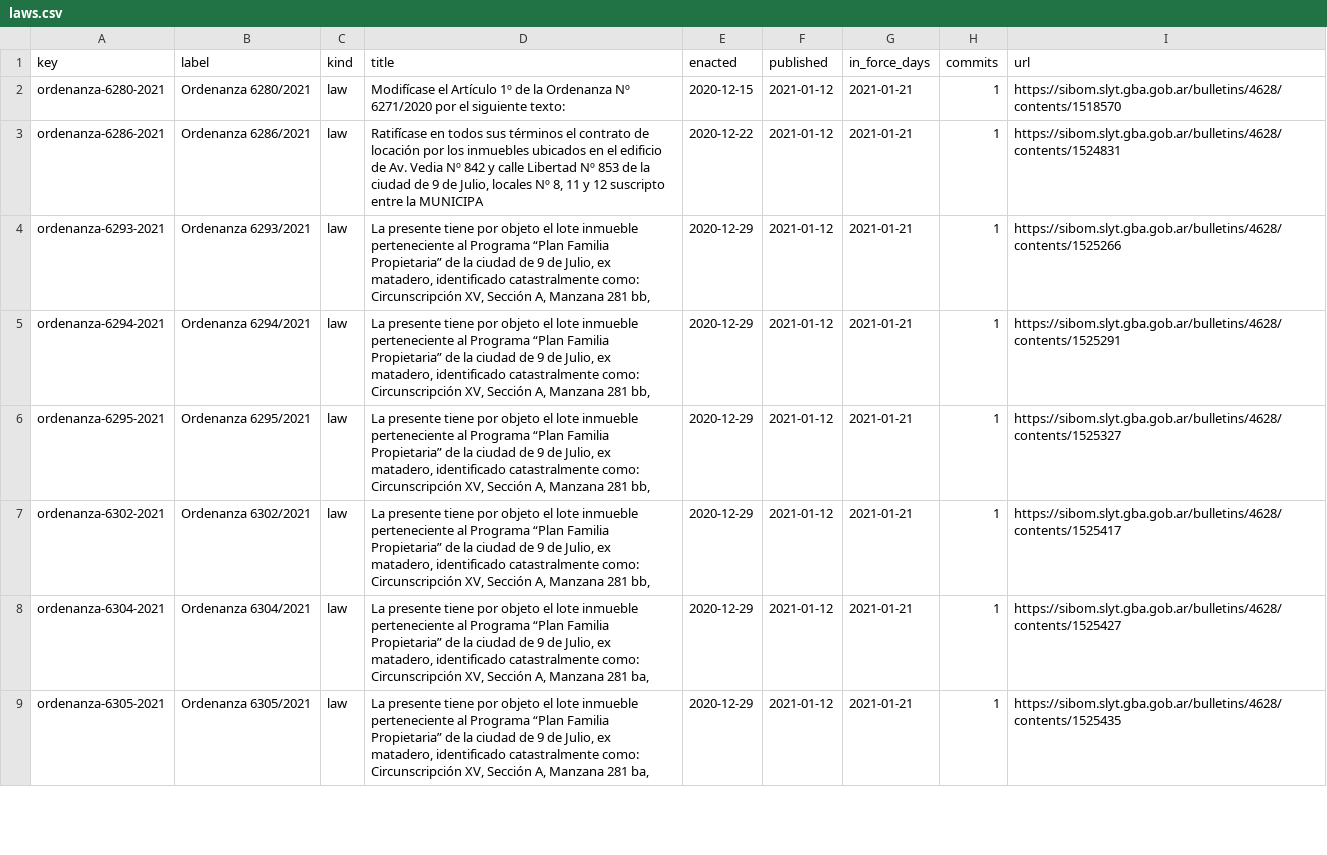
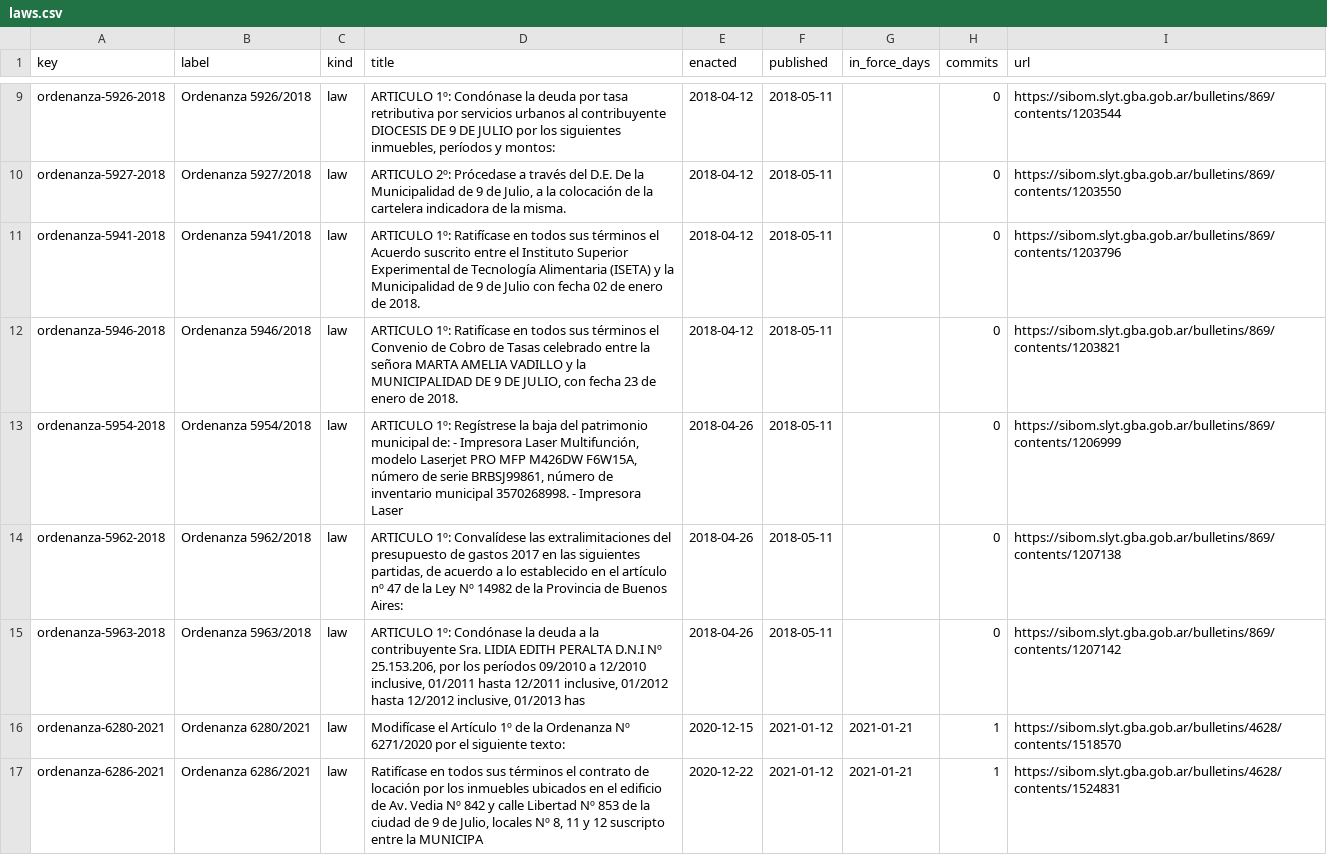
Before and after one commit to lexifina/argentina-nueve-de-julio-city-law, a CSV file: data/laws.csv, drawn as a sheet; only a part is shown, gaps mark what is left out; the shorter side is filled out with more unchanged rows; the diff covers the shown part only; the diff names each change by its address in the sheet, - before the commit and + after, or states it on an @@ line.

Commit message:
Documentation, tables, tools and REPRODUCE.md
Appended 14 commits to d9b2ebc10405; corpus sha256 84ff54c5b3a956185a7993bf88253d3af074baa7a447e3397afda7a0fcba2c94, data retrieved 2026-11-05.

```diff
--- a/data/laws.csv
+++ b/data/laws.csv
+row 9: ordenanza-5926-2018 | Ordenanza 5926/2018 | law | ARTICULO 1º: Condónase la deuda por tasa retributiva por servicios urbanos al contribuyente DIOCESIS DE 9 DE JULIO por los siguientes inmuebles, períodos y montos: | 2018-04-12 | 2018-05-11 |  | 0 | https://sibom.slyt.gba.gob.ar/bulletins/869/contents/1203544
+row 10: ordenanza-5927-2018 | Ordenanza 5927/2018 | law | ARTICULO 2º: Prócedase a través del D.E. De la Municipalidad de 9 de Julio, a la colocación de la cartelera indicadora de la misma. | 2018-04-12 | 2018-05-11 |  | 0 | https://sibom.slyt.gba.gob.ar/bulletins/869/contents/1203550
+row 11: ordenanza-5941-2018 | Ordenanza 5941/2018 | law | ARTICULO 1º: Ratifícase en todos sus términos el Acuerdo suscrito entre el Instituto Superior Experimental de Tecnología Alimentaria (ISETA) y la Municipalidad de 9 de Julio con fecha 02 de enero de 2018. | 2018-04-12 | 2018-05-11 |  | 0 | https://sibom.slyt.gba.gob.ar/bulletins/869/contents/1203796
+row 12: ordenanza-5946-2018 | Ordenanza 5946/2018 | law | ARTICULO 1º: Ratifícase en todos sus términos el Convenio de Cobro de Tasas celebrado entre la señora MARTA AMELIA VADILLO y la MUNICIPALIDAD DE 9 DE JULIO, con fecha 23 de enero de 2018. | 2018-04-12 | 2018-05-11 |  | 0 | https://sibom.slyt.gba.gob.ar/bulletins/869/contents/1203821
+row 13: ordenanza-5954-2018 | Ordenanza 5954/2018 | law | ARTICULO 1º: Regístrese la baja del patrimonio municipal de: - Impresora Laser Multifunción, modelo Laserjet PRO MFP M426DW F6W15A, número de serie BRBSJ99861, número de inventario municipal 3570268998. - Impresora Laser | 2018-04-26 | 2018-05-11 |  | 0 | https://sibom.slyt.gba.gob.ar/bulletins/869/contents/1206999
+row 14: ordenanza-5962-2018 | Ordenanza 5962/2018 | law | ARTICULO 1º: Convalídese las extralimitaciones del presupuesto de gastos 2017 en las siguientes partidas, de acuerdo a lo establecido en el artículo nº 47 de la Ley Nº 14982 de la Provincia de Buenos Aires: | 2018-04-26 | 2018-05-11 |  | 0 | https://sibom.slyt.gba.gob.ar/bulletins/869/contents/1207138
+row 15: ordenanza-5963-2018 | Ordenanza 5963/2018 | law | ARTICULO 1º: Condónase la deuda a la contribuyente Sra. LIDIA EDITH PERALTA D.N.I Nº 25.153.206, por los períodos 09/2010 a 12/2010 inclusive, 01/2011 hasta 12/2011 inclusive, 01/2012 hasta 12/2012 inclusive, 01/2013 has | 2018-04-26 | 2018-05-11 |  | 0 | https://sibom.slyt.gba.gob.ar/bulletins/869/contents/1207142
```
Also changed, not shown: 7 added rows elsewhere in this file, data/commits.csv, 20 other files.
